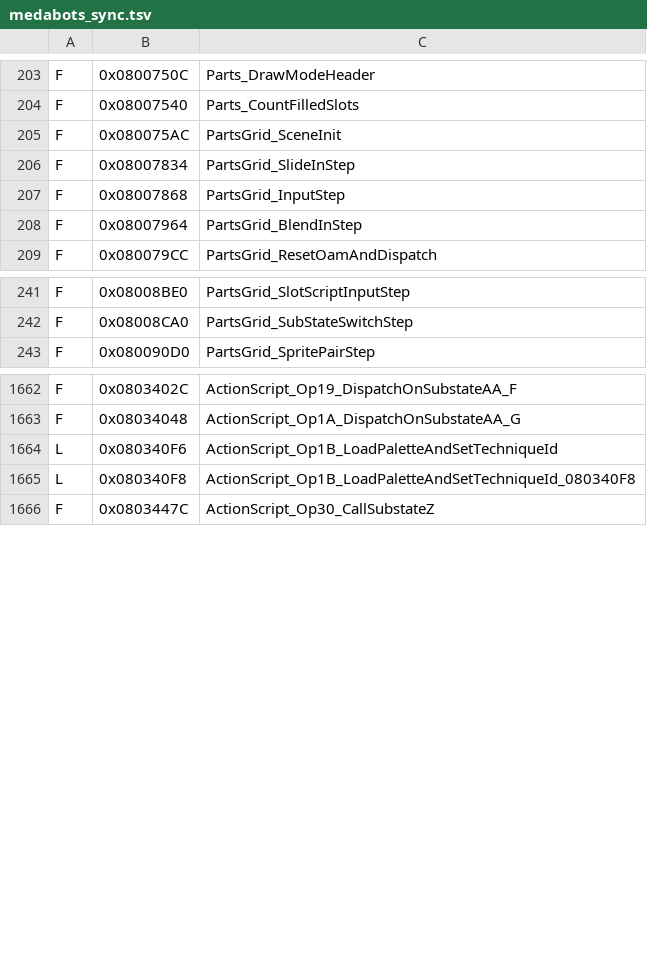
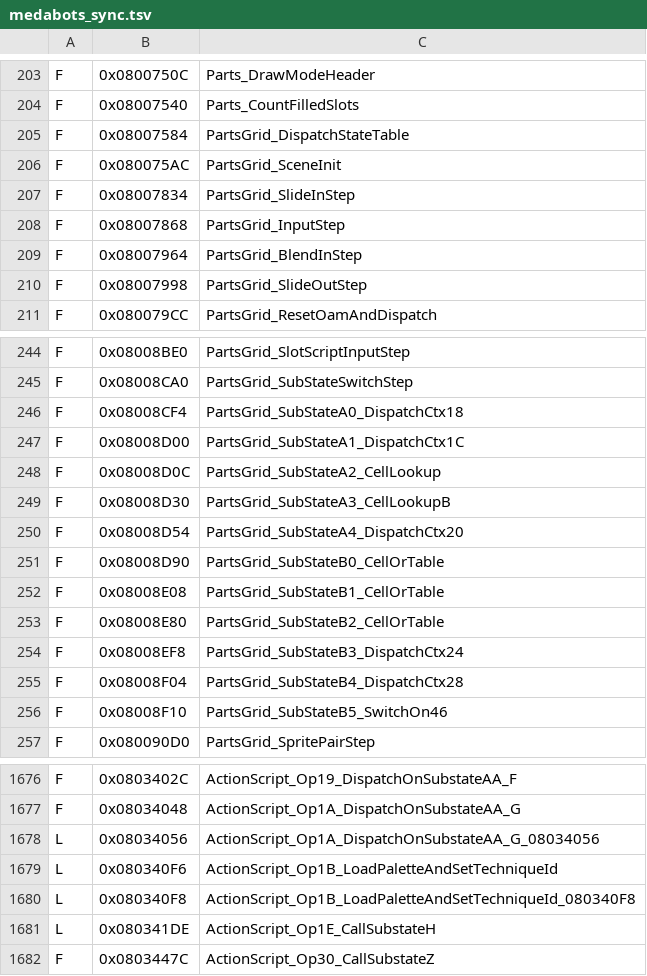
Before and after one commit to jvsdm/Medabots-Romhacking-Toolkit, a TSV file: re/ghidra/medabots_sync.tsv, drawn as a sheet; only a part is shown, gaps mark what is left out; the diff covers the shown part only.

```diff
--- a/re/ghidra/medabots_sync.tsv
+++ b/re/ghidra/medabots_sync.tsv
@@ -204,2 +204,3 @@ F	0x0800750C	Parts_DrawModeHeader
 F	0x08007540	Parts_CountFilledSlots
+F	0x08007584	PartsGrid_DispatchStateTable
 F	0x080075AC	PartsGrid_SceneInit
@@ -208,2 +209,3 @@ F	0x08007868	PartsGrid_InputStep
 F	0x08007964	PartsGrid_BlendInStep
+F	0x08007998	PartsGrid_SlideOutStep
 F	0x080079CC	PartsGrid_ResetOamAndDispatch
@@ -242,2 +245,13 @@ F	0x08008BE0	PartsGrid_SlotScriptInputStep
 F	0x08008CA0	PartsGrid_SubStateSwitchStep
+F	0x08008CF4	PartsGrid_SubStateA0_DispatchCtx18
+F	0x08008D00	PartsGrid_SubStateA1_DispatchCtx1C
+F	0x08008D0C	PartsGrid_SubStateA2_CellLookup
+F	0x08008D30	PartsGrid_SubStateA3_CellLookupB
+F	0x08008D54	PartsGrid_SubStateA4_DispatchCtx20
+F	0x08008D90	PartsGrid_SubStateB0_CellOrTable
+F	0x08008E08	PartsGrid_SubStateB1_CellOrTable
+F	0x08008E80	PartsGrid_SubStateB2_CellOrTable
+F	0x08008EF8	PartsGrid_SubStateB3_DispatchCtx24
+F	0x08008F04	PartsGrid_SubStateB4_DispatchCtx28
+F	0x08008F10	PartsGrid_SubStateB5_SwitchOn46
 F	0x080090D0	PartsGrid_SpritePairStep
@@ -1663,4 +1677,6 @@ F	0x0803402C	ActionScript_Op19_DispatchOnSubstateAA_F
 F	0x08034048	ActionScript_Op1A_DispatchOnSubstateAA_G
+L	0x08034056	ActionScript_Op1A_DispatchOnSubstateAA_G_08034056
 L	0x080340F6	ActionScript_Op1B_LoadPaletteAndSetTechniqueId
 L	0x080340F8	ActionScript_Op1B_LoadPaletteAndSetTechniqueId_080340F8
+L	0x080341DE	ActionScript_Op1E_CallSubstateH
 F	0x0803447C	ActionScript_Op30_CallSubstateZ
```
Also changed, not shown: 2 added rows, 3 removed rows and 4 edited cells elsewhere in this file, re/symbols/mtbe.csv, 2 other files.
